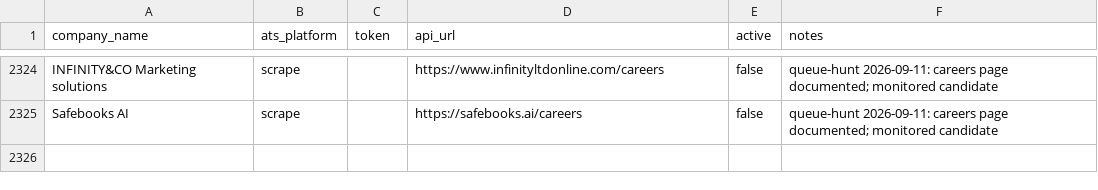
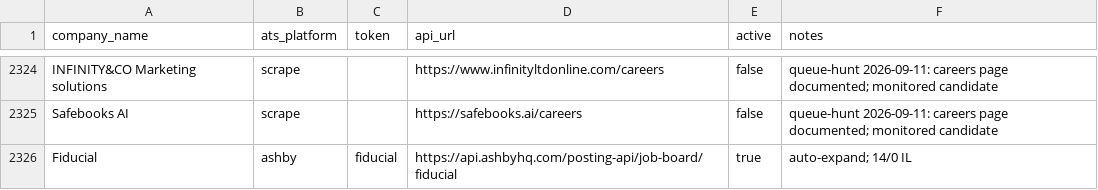
Before and after one commit to AnalystJobsIL/pipeline, a CSV file: companies.csv, drawn as a sheet; only a part is shown, gaps mark what is left out; the diff names each change by its address in the sheet, - before the commit and + after, or states it on an @@ line.

Commit message:
auto-expand: crack more companies 2026-09-11T01:04 (schedule run 34536969890) [skip ci] (row-merged)

```diff
--- a/companies.csv
+++ b/companies.csv
+row 2326: Fiducial | ashby | fiducial | https://api.ashbyhq.com/posting-api/job-board/fiducial | true | auto-expand; 14/0 IL
```
Also changed, not shown: 3 other files.
